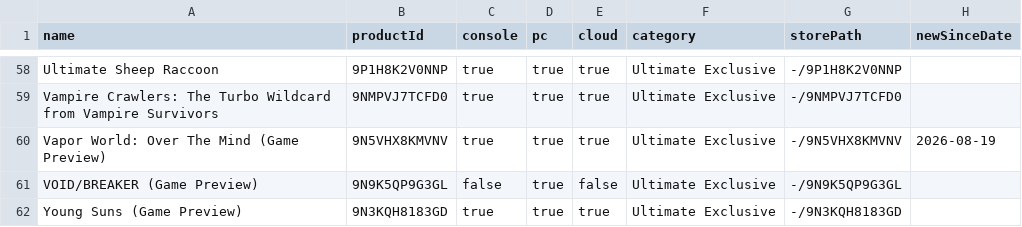
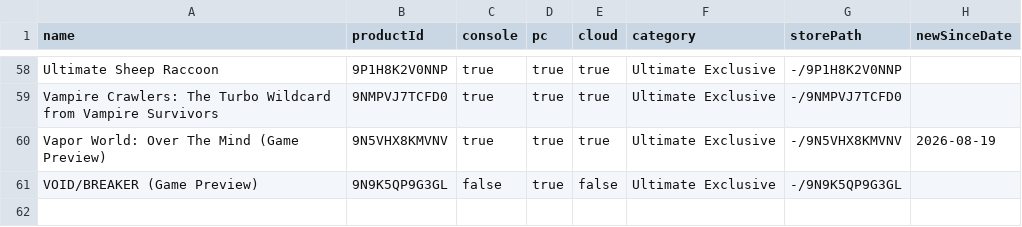
Before and after one commit to ninnex/xbox-gamepass-only-ultimate, a CSV file: data/ultimate-exclusive.csv, drawn as a sheet; only a part is shown, gaps mark what is left out.

```diff
--- a/data/ultimate-exclusive.csv
+++ b/data/ultimate-exclusive.csv
@@ -61,2 +61 @@ Vapor World: Over The Mind (Game Preview),9N5VHX8KMVNV,true,true,true,Ultimate E
 VOID/BREAKER (Game Preview),9N9K5QP9G3GL,false,true,false,Ultimate Exclusive,-/9N9K5QP9G3GL,
-Young Suns (Game Preview),9N3KQH8183GD,true,true,true,Ultimate Exclusive,-/9N3KQH8183GD,
```
Also changed, not shown: data/premium.csv, data/ultimate-no-premium.csv, 2 other files.
